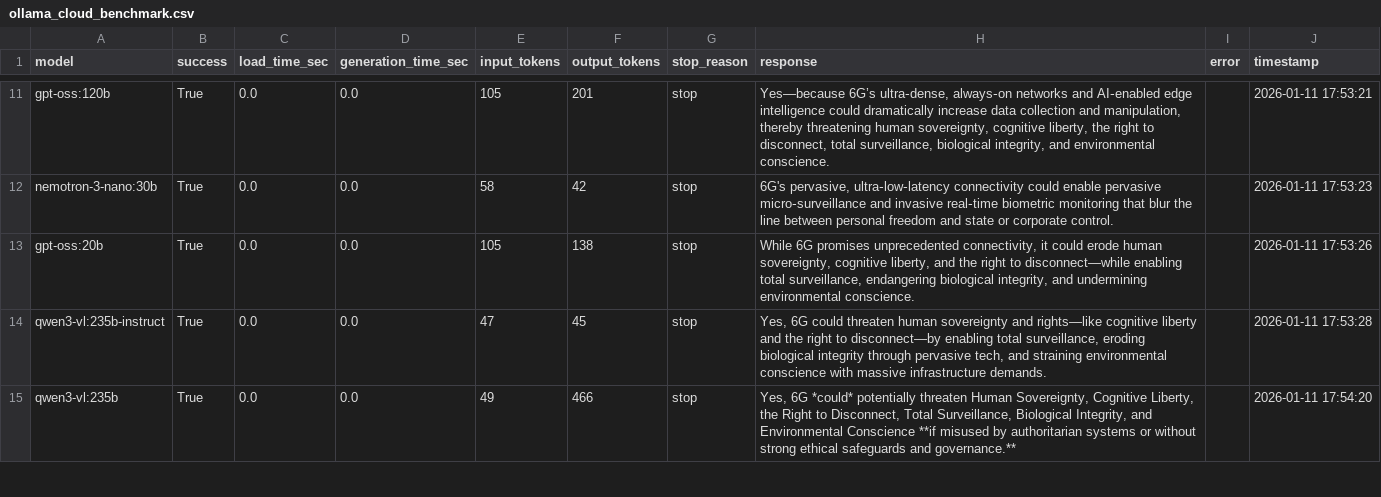
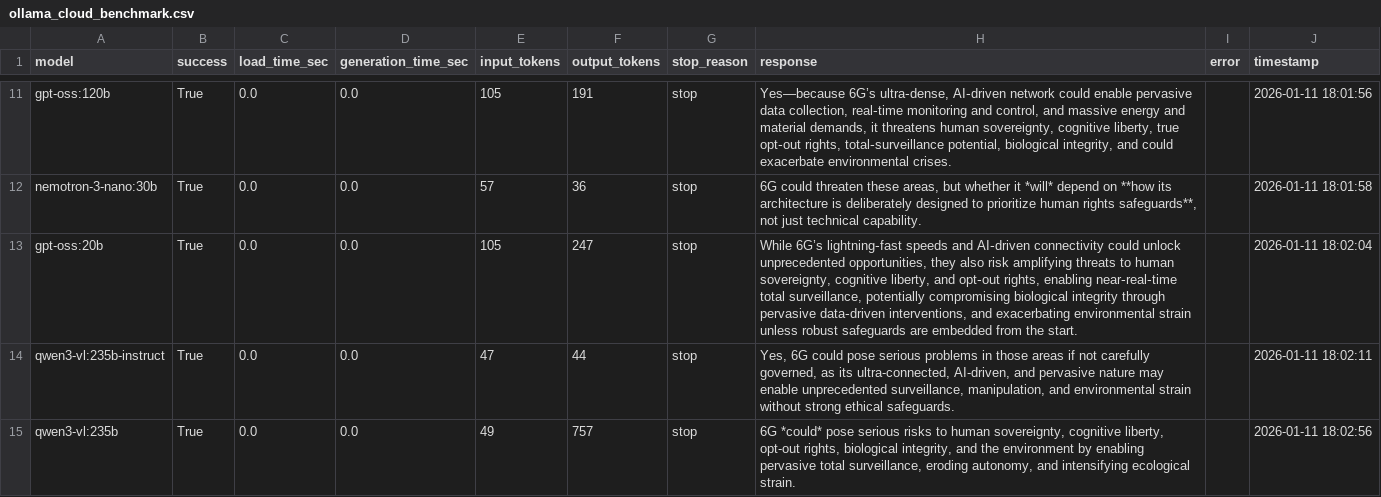
Before and after one commit to stop6G/6G-Q, a CSV file: ollama_cloud_benchmark.csv, drawn as a sheet; only a part is shown, gaps mark what is left out; the diff covers the shown part only; the diff names each change by its address in the sheet, - before the commit and + after, or states it on an @@ line.

```diff
--- a/ollama_cloud_benchmark.csv
+++ b/ollama_cloud_benchmark.csv
-F11 (output_tokens): 201
+F11 (output_tokens): 191
-H11 (response): …6G’s ultra‑dense, always‑on networks and AI‑enabled edge intelligence could dramatically increase data collection and manipulation, thereby threatening human sovereignty, cognitive liberty, the right to disconnect, total surveillance, biological integrity, and environmental conscience.
+H11 (response): …6G’s ultra‑dense, AI‑driven network could enable pervasive data collection, real‑time monitoring and control, and massive energy and material demands, it threatens human sovereignty, cognitive liberty, true opt‑out rights, total‑surveillance potential, biological integrity, and could exacerbate environmental crises.
-J11 (timestamp): 2026-01-11 17:53:21
+J11 (timestamp): 2026-01-11 18:01:56
-E12 (input_tokens): 58
+E12 (input_tokens): 57
-F12 (output_tokens): 42
+F12 (output_tokens): 36
-H12 (response): 6G's pervasive, ultra‑low‑latency connectivity could enable pervasive micro‑surveillance and invasive real‑time biometric monitoring that blur the line between personal freedom and state or corporate control.
+H12 (response): 6G could threaten these areas, but whether it *will* depend on **how its architecture is deliberately designed to prioritize human rights safeguards**, not just technical capability.
-J12 (timestamp): 2026-01-11 17:53:23
+J12 (timestamp): 2026-01-11 18:01:58
-F13 (output_tokens): 138
+F13 (output_tokens): 247
-H13 (response): While 6G promises unprecedented connectivity, it could erode human sovereignty, cognitive liberty, and the right to disconnect—while enabling total surveillance, endangering biological integrity, and undermining environmental conscience.
+H13 (response): While 6G’s lightning‑fast speeds and AI‑driven connectivity could unlock unprecedented opportunities, they also risk amplifying threats to human sovereignty, cognitive liberty, and opt‑out rights, enabling near‑real‑time total surveillance, potentially compromising biological integrity through pervasive data‑driven interventions, and exacerbating environmental strain unless robust safeguards are embedded from the start.
-J13 (timestamp): 2026-01-11 17:53:26
+J13 (timestamp): 2026-01-11 18:02:04
-F14 (output_tokens): 45
+F14 (output_tokens): 44
-H14 (response): …6G could threaten human sovereignty and rights—like cognitive liberty and the right to disconnect—by enabling total surveillance, eroding biological integrity through pervasive tech, and straining environmental conscience with massive infrastructure demands.
+H14 (response): …6G could pose serious problems in those areas if not carefully governed, as its ultra-connected, AI-driven, and pervasive nature may enable unprecedented surveillance, manipulation, and environmental strain without strong ethical safeguards.
-J14 (timestamp): 2026-01-11 17:53:28
+J14 (timestamp): 2026-01-11 18:02:11
-F15 (output_tokens): 466
+F15 (output_tokens): 757
-H15 (response): Yes, 6G *could* potentially threaten Human Sovereignty, Cognitive Liberty, the Right to Disconnect, Total Surveillance, Biological Integrity, and Environmental Conscience **if misused by authoritarian systems or without strong ethical safeguards and governance.**
+H15 (response): 6G *could* pose serious risks to human sovereignty, cognitive liberty, opt-out rights, biological integrity, and the environment by enabling pervasive total surveillance, eroding autonomy, and intensifying ecological strain.
-J15 (timestamp): 2026-01-11 17:54:20
+J15 (timestamp): 2026-01-11 18:02:56
```
Also changed, not shown: 74 edited cells elsewhere in this file.
